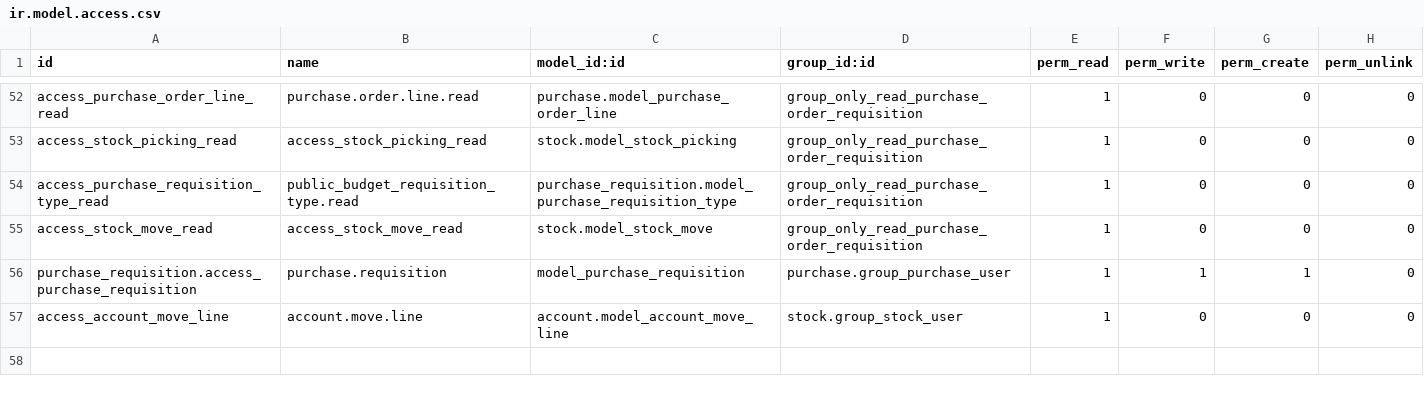
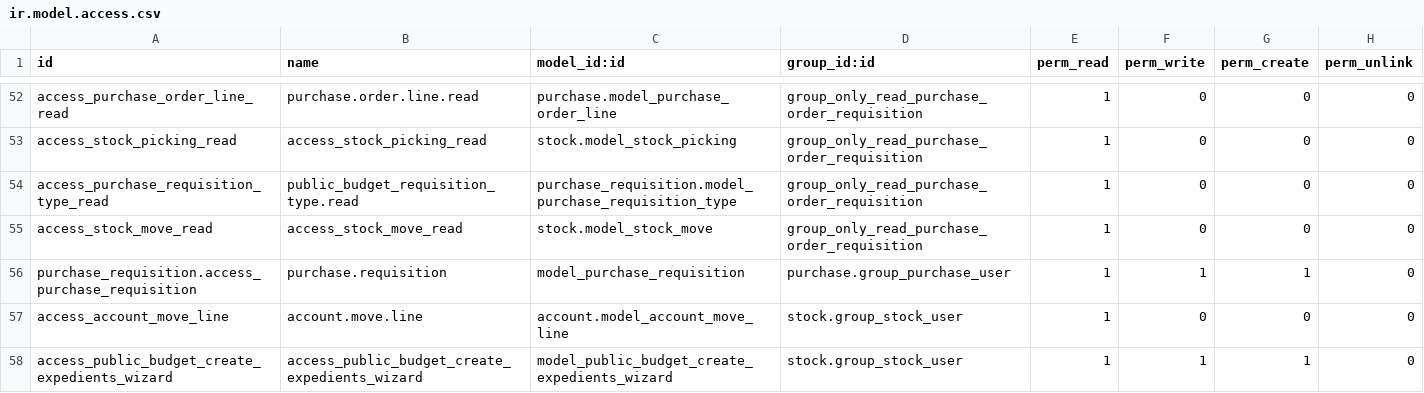
Before and after one commit to ingadhoc/odoo-public-administration, a CSV file: sipreco_purchase/security/ir.model.access.csv, drawn as a sheet; only a part is shown, gaps mark what is left out; the diff names each change by its address in the sheet, - before the commit and + after, or states it on an @@ line.

Commit message:
[MIG] sipreco_purchase: Migration to 15.0

```diff
--- a/sipreco_purchase/security/ir.model.access.csv
+++ b/sipreco_purchase/security/ir.model.access.csv
+row 58: access_public_budget_create_expedients_wizard | access_public_budget_create_expedients_wizard | model_public_budget_create_expedients_wizard | stock.group_stock_user | 1 | 1 | 1 | 0
```
Also changed, not shown: 14 other files.
